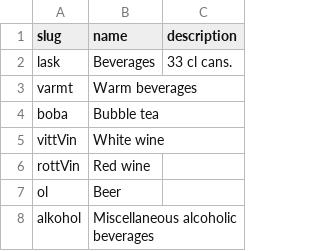
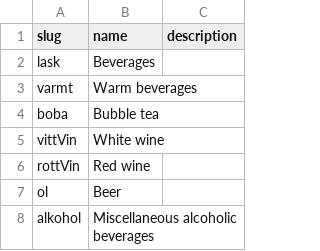
Before and after one commit to jorins/asiana.se, a CSV file: src/content/l10n/en/categories/drinks.csv, drawn as a sheet; the diff names each change by its address in the sheet, - before the commit and + after, or states it on an @@ line.

```diff
--- a/src/content/l10n/en/categories/drinks.csv
+++ b/src/content/l10n/en/categories/drinks.csv
-C2 (description): 33 cl cans.
+C2 (description): (empty)
```
Also changed, not shown: src/content/categories/drinks.csv, src/content/l10n/en/products/drinks.csv, 5 other files.
